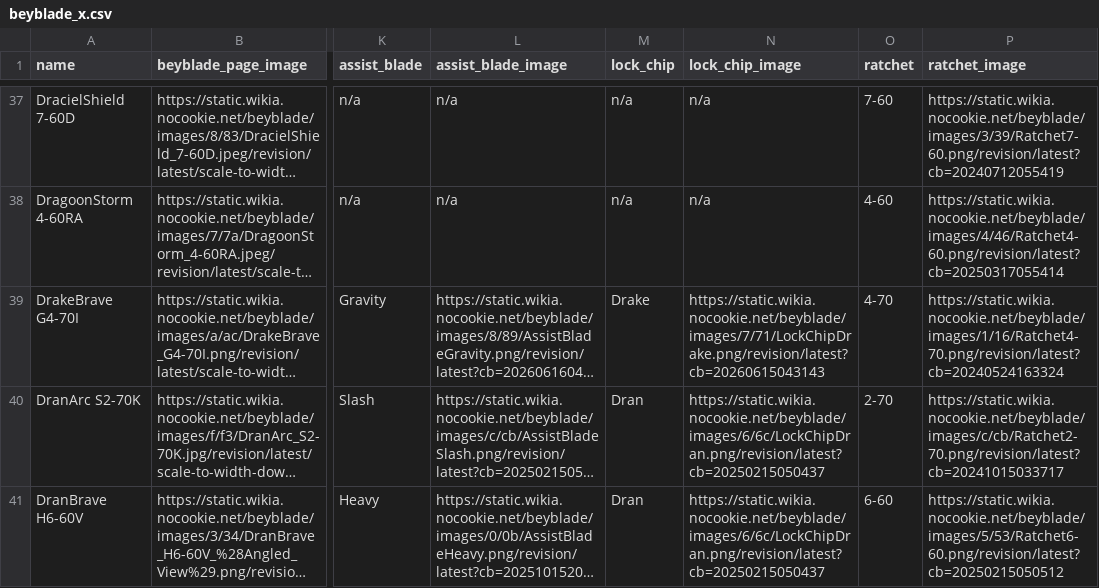
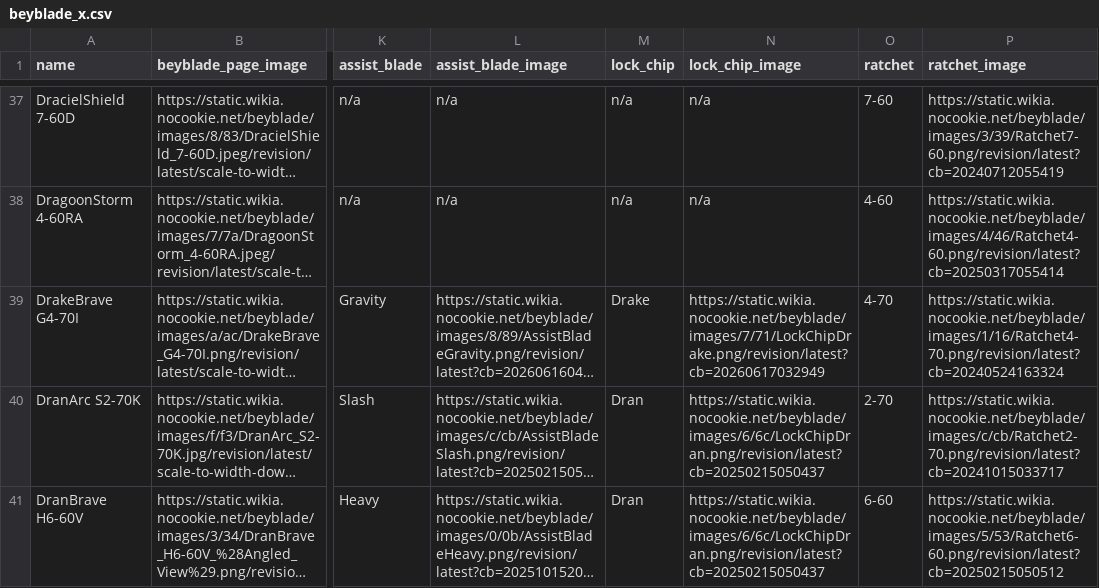
Before and after one commit to OneDime/Software-Beyblade, a CSV file: beyblade_x.csv, drawn as a sheet; only a part is shown, gaps mark what is left out; long unchanged cells end in …; the diff names each change by its address in the sheet, - before the commit and + after, or states it on an @@ line.

```diff
--- a/beyblade_x.csv
+++ b/beyblade_x.csv
-N39 (lock_chip_image): https://static.wikia.nocookie.net/beyblade/images/7/71/LockChipDrake.png/revision/latest?cb=20260615043143
+N39 (lock_chip_image): https://static.wikia.nocookie.net/beyblade/images/7/71/LockChipDrake.png/revision/latest?cb=20260617032949
```
Also changed, not shown: 1 other file.
